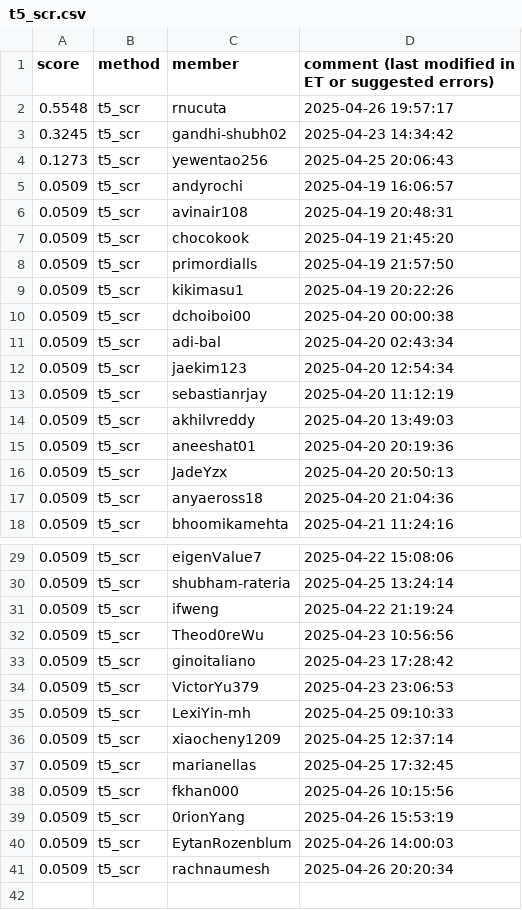
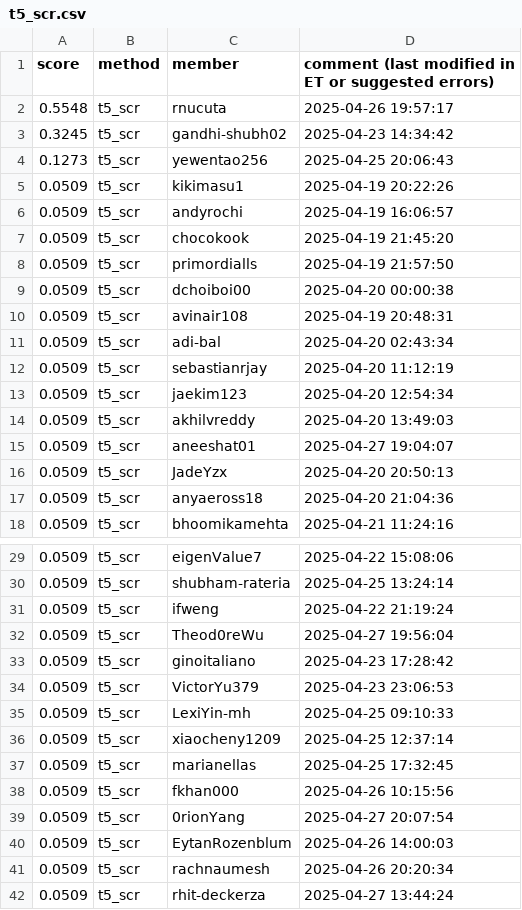
Before and after one commit to cornell-cs5740-sp25/leaderboards, a CSV file: a5/t5_scr.csv, drawn as a sheet; only a part is shown, gaps mark what is left out.

Commit message:
Leaderboard Update

```diff
--- a/a5/t5_scr.csv
+++ b/a5/t5_scr.csv
@@ -4,13 +4,13 @@ score,method,member,comment (last modified in ET or suggested errors)
 0.1273,t5_scr,yewentao256,2025-04-25 20:06:43
+0.0509,t5_scr,kikimasu1,2025-04-19 20:22:26
 0.0509,t5_scr,andyrochi,2025-04-19 16:06:57
-0.0509,t5_scr,avinair108,2025-04-19 20:48:31
 0.0509,t5_scr,chocokook,2025-04-19 21:45:20
 0.0509,t5_scr,primordialls,2025-04-19 21:57:50
-0.0509,t5_scr,kikimasu1,2025-04-19 20:22:26
 0.0509,t5_scr,dchoiboi00,2025-04-20 00:00:38
+0.0509,t5_scr,avinair108,2025-04-19 20:48:31
 0.0509,t5_scr,adi-bal,2025-04-20 02:43:34
+0.0509,t5_scr,sebastianrjay,2025-04-20 11:12:19
 0.0509,t5_scr,jaekim123,2025-04-20 12:54:34
-0.0509,t5_scr,sebastianrjay,2025-04-20 11:12:19
 0.0509,t5_scr,akhilvreddy,2025-04-20 13:49:03
-0.0509,t5_scr,aneeshat01,2025-04-20 20:19:36
+0.0509,t5_scr,aneeshat01,2025-04-27 19:04:07
 0.0509,t5_scr,JadeYzx,2025-04-20 20:50:13
@@ -31,3 +31,3 @@ score,method,member,comment (last modified in ET or suggested errors)
 0.0509,t5_scr,ifweng,2025-04-22 21:19:24
-0.0509,t5_scr,Theod0reWu,2025-04-23 10:56:56
+0.0509,t5_scr,Theod0reWu,2025-04-27 19:56:04
 0.0509,t5_scr,ginoitaliano,2025-04-23 17:28:42
@@ -38,4 +38,5 @@ score,method,member,comment (last modified in ET or suggested errors)
 0.0509,t5_scr,fkhan000,2025-04-26 10:15:56
-0.0509,t5_scr,0rionYang,2025-04-26 15:53:19
+0.0509,t5_scr,0rionYang,2025-04-27 20:07:54
 0.0509,t5_scr,EytanRozenblum,2025-04-26 14:00:03
 0.0509,t5_scr,rachnaumesh,2025-04-26 20:20:34
+0.0509,t5_scr,rhit-deckerza,2025-04-27 13:44:24
```
